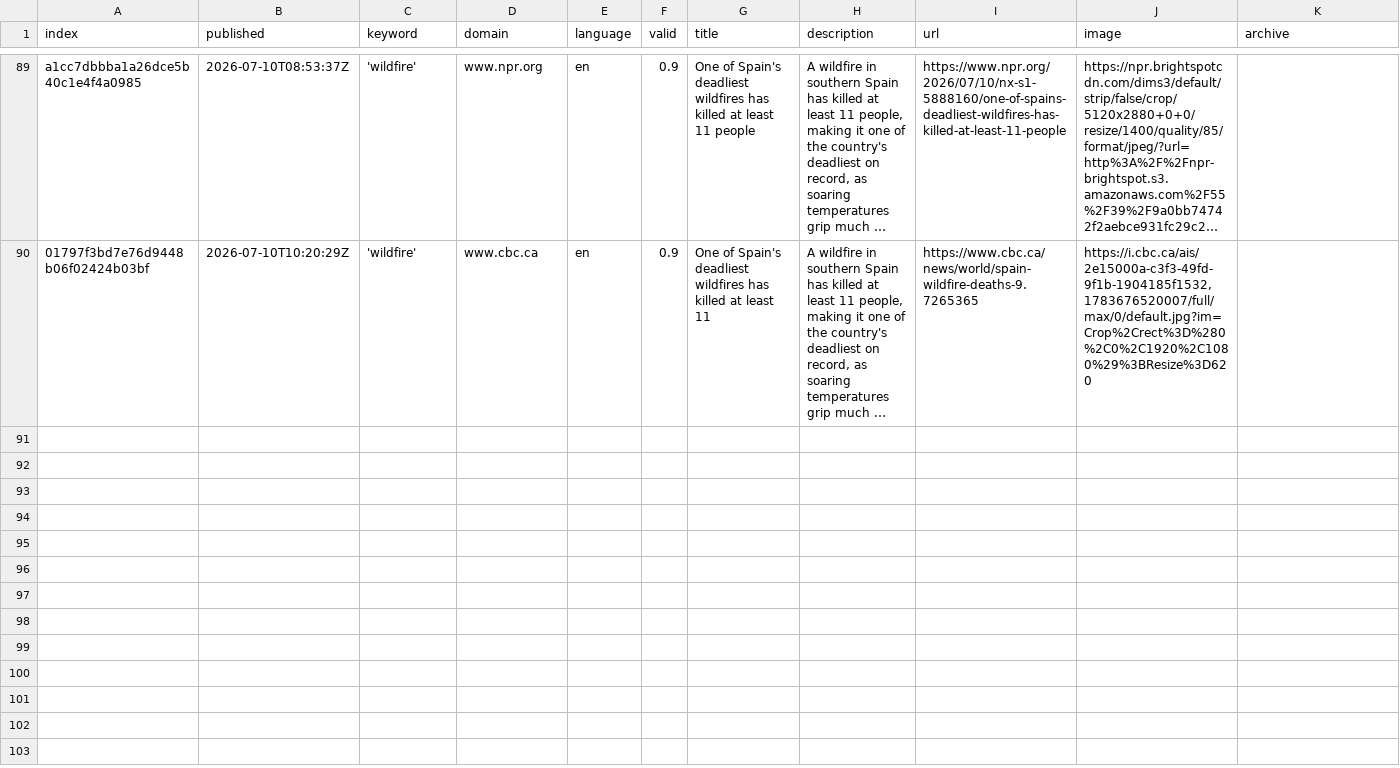
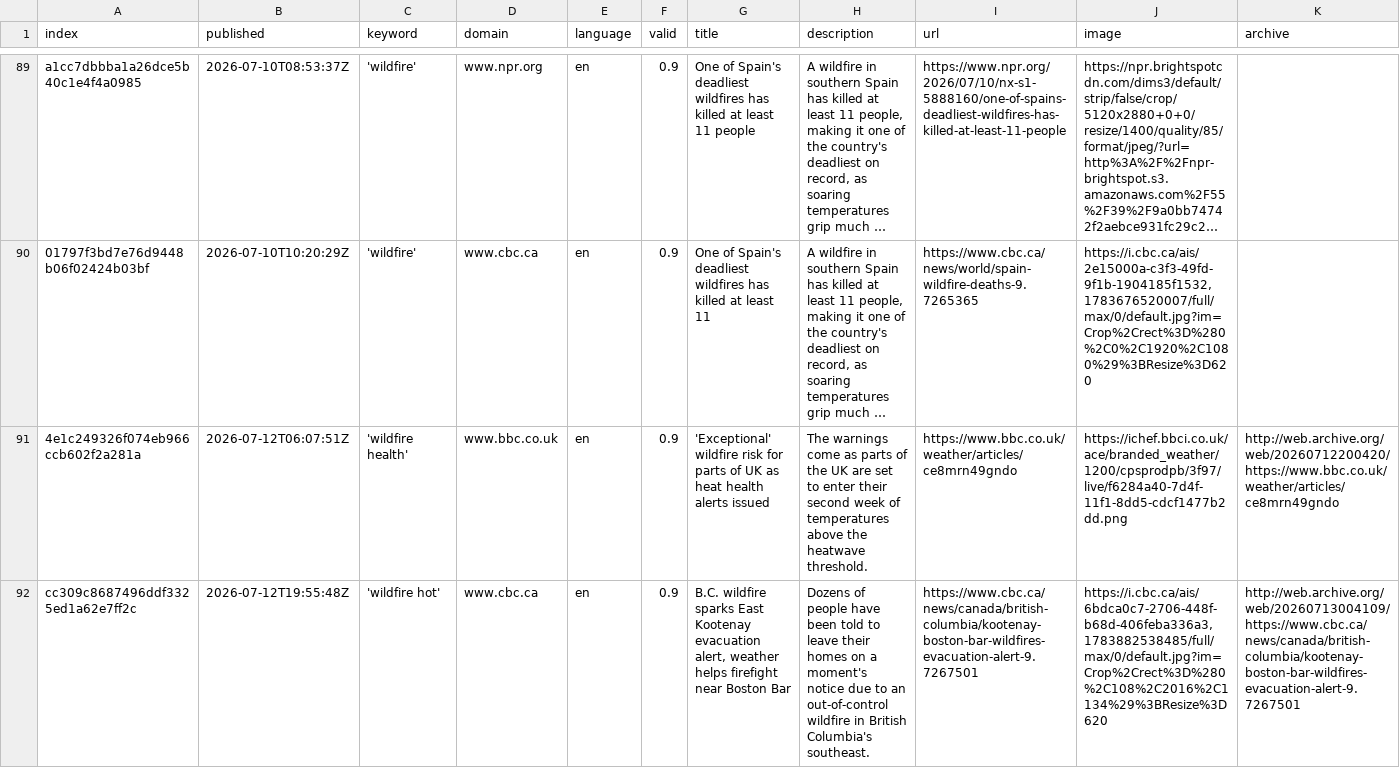
Before and after one commit to magaliekathrin-news/wildFire, a CSV file: csv/news_2026_07.csv, drawn as a sheet; only a part is shown, gaps mark what is left out; long unchanged cells end in …; rows hold the shown columns only; the diff names each change by its address in the sheet, - before the commit and + after, or states it on an @@ line.

```diff
--- a/csv/news_2026_07.csv
+++ b/csv/news_2026_07.csv
+row 91: 4e1c249326f074eb966ccb602f2a281a | 2026-07-12T06:07:51Z | 'wildfire health' | www.bbc.co.uk | en | 0.9 | 'Exceptional' wildfire risk for parts of UK as heat health alerts issued | The warnings come as parts of the UK are set to enter their second week of temperatures above the heatwave threshold. | https://www.bbc.co.uk/weather/articles/ce8mrn49gndo | https://ichef.bbci.co.uk/ace/branded_weather/1200/cpsprodpb/3f97/live/f6284a40-7d4f-11f1-8dd5-cdcf1477b2dd.png | http://web.archive.org/web/20260712200420/https://www.bbc.co.uk/weather/articles/ce8mrn49gndo
+row 92: cc309c8687496ddf3325ed1a62e7ff2c | 2026-07-12T19:55:48Z | 'wildfire hot' | www.cbc.ca | en | 0.9 | B.C. wildfire sparks East Kootenay evacuation alert, weather helps firefight near Boston Bar | Dozens of people have been told to leave their homes on a moment's notice due to an out-of-control wildfire in British Columbia's southeast. | https://www.cbc.ca/news/canada/british-columbia/kootenay-boston-bar-wildfires-evacuation-alert-9.7267501 | https://i.cbc.ca/ais/6bdca0c7-2706-448f-b68d-406feba336a3,1783882538485/full/max/0/default.jpg?im=Crop%2Crect%3D%280%2C108%2C2016%2C1134%29%3BResize%3D620 | http://web.archive.org/web/20260713004109/https://www.cbc.ca/news/canada/british-columbia/kootenay-boston-bar-wildfires-evacuation-alert-9.7267501
```
Also changed, not shown: csv/news_2026_06.csv, keywords.csv.
